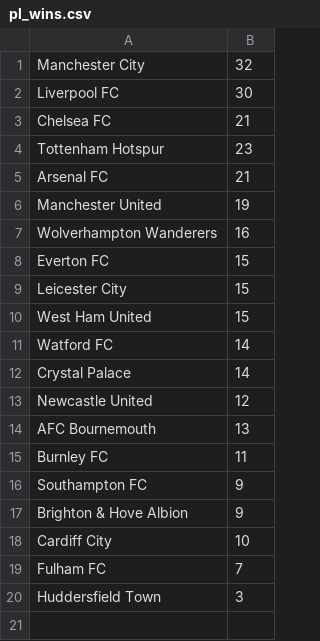
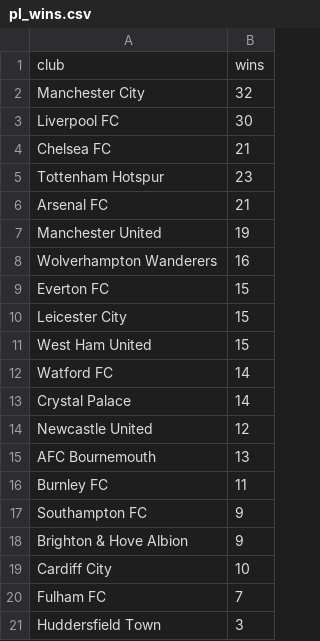
Before and after one commit to vnaga1/DataScience, a CSV file: pl_wins.csv, drawn as a sheet; the diff names each change by its address in the sheet, - before the commit and + after, or states it on an @@ line.

Commit message:
Update pl_wins.csv

```diff
--- a/pl_wins.csv
+++ b/pl_wins.csv
+row 1: club | wins
```
